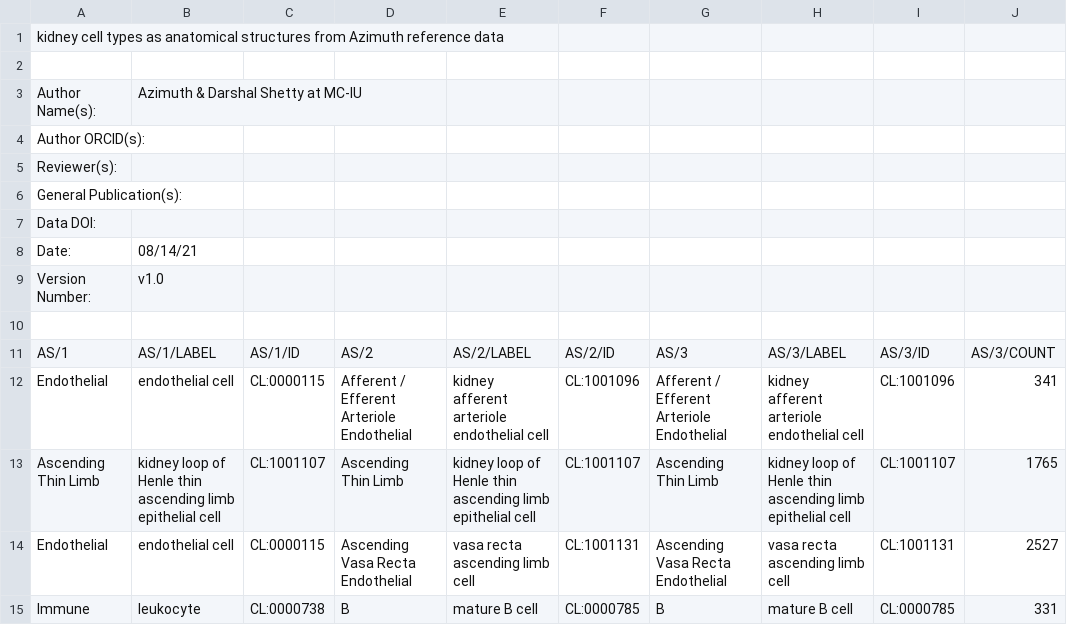
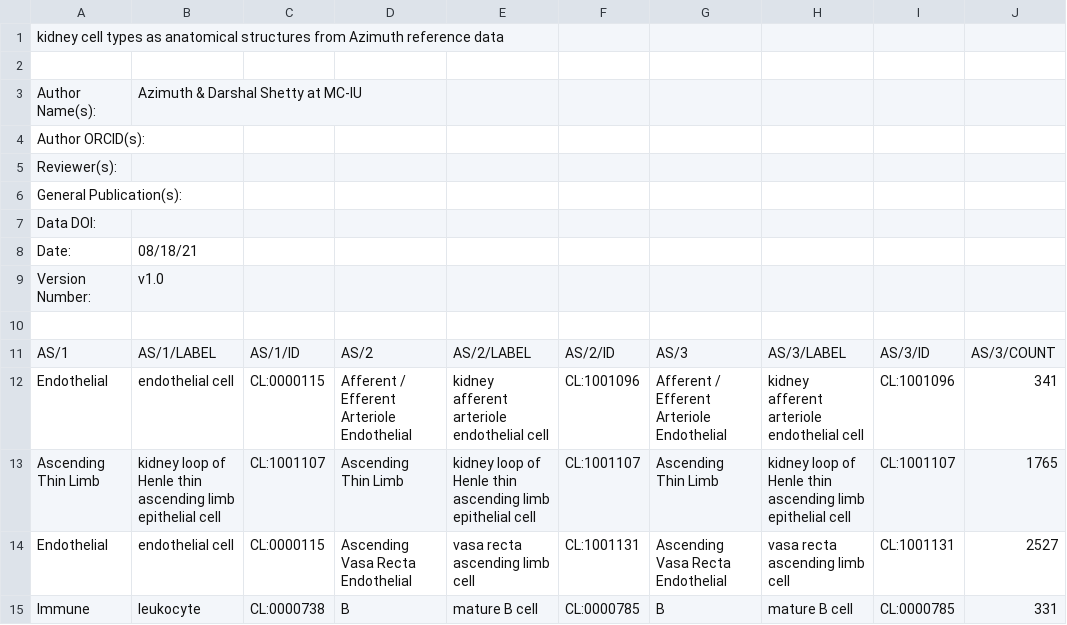
Before and after one commit to hubmapconsortium/asctb-azimuth-data-comparison, a CSV file: kidney.csv, drawn as a sheet; only a part is shown.

```diff
--- a/kidney.csv
+++ b/kidney.csv
@@ -7,3 +7,3 @@
 "Data DOI:",,,,,,,,,
-"Date:","08/14/21",,,,,,,,
+"Date:","08/18/21",,,,,,,,
 "Version Number:","v1.0",,,,,,,,
```
Also changed, not shown: fetal_development.csv, lung.csv, 4 other files.
